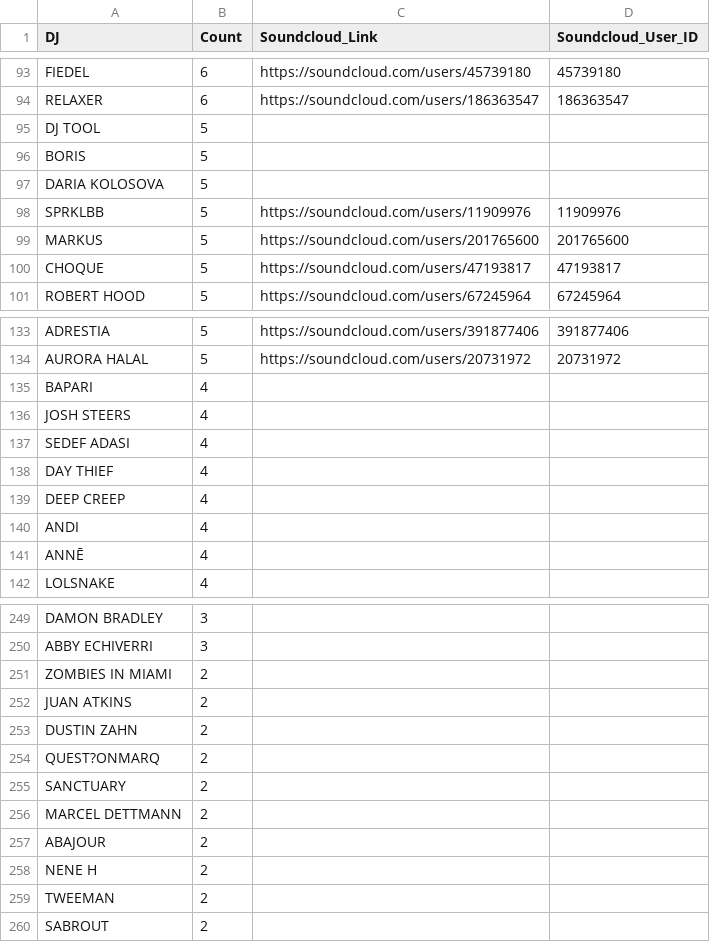
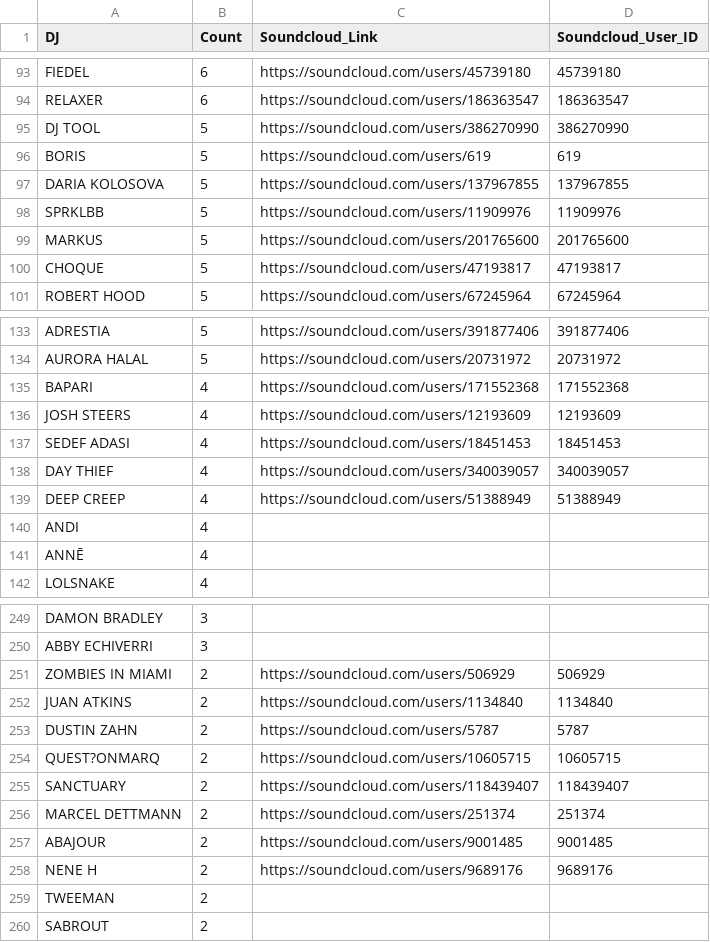
Before and after one commit to abletonanders/basement_project, a CSV file: data/all_data.csv, drawn as a sheet; only a part is shown, gaps mark what is left out; the diff covers the shown part only.

```diff
--- a/data/all_data.csv
+++ b/data/all_data.csv
@@ -94,5 +94,5 @@ FIEDEL,6,https://soundcloud.com/users/45739180,45739180
 RELAXER,6,https://soundcloud.com/users/186363547,186363547
-DJ TOOL,5,,
-BORIS,5,,
-DARIA KOLOSOVA,5,,
+DJ TOOL,5,https://soundcloud.com/users/386270990,386270990
+BORIS,5,https://soundcloud.com/users/619,619
+DARIA KOLOSOVA,5,https://soundcloud.com/users/137967855,137967855
 SPRKLBB,5,https://soundcloud.com/users/11909976,11909976
@@ -134,7 +134,7 @@ ADRESTIA,5,https://soundcloud.com/users/391877406,391877406
 AURORA HALAL,5,https://soundcloud.com/users/20731972,20731972
-BAPARI,4,,
-JOSH STEERS,4,,
-SEDEF ADASI,4,,
-DAY THIEF,4,,
-DEEP CREEP,4,,
+BAPARI,4,https://soundcloud.com/users/171552368,171552368
+JOSH STEERS,4,https://soundcloud.com/users/12193609,12193609
+SEDEF ADASI,4,https://soundcloud.com/users/18451453,18451453
+DAY THIEF,4,https://soundcloud.com/users/340039057,340039057
+DEEP CREEP,4,https://soundcloud.com/users/51388949,51388949
 ANDI,4,,
@@ -250,10 +250,10 @@ DAMON BRADLEY,3,,
 ABBY ECHIVERRI,3,,
-ZOMBIES IN MIAMI,2,,
-JUAN ATKINS,2,,
-DUSTIN ZAHN,2,,
-QUEST?ONMARQ,2,,
-SANCTUARY,2,,
-MARCEL DETTMANN,2,,
-ABAJOUR,2,,
-NENE H,2,,
+ZOMBIES IN MIAMI,2,https://soundcloud.com/users/506929,506929
+JUAN ATKINS,2,https://soundcloud.com/users/1134840,1134840
+DUSTIN ZAHN,2,https://soundcloud.com/users/5787,5787
+QUEST?ONMARQ,2,https://soundcloud.com/users/10605715,10605715
+SANCTUARY,2,https://soundcloud.com/users/118439407,118439407
+MARCEL DETTMANN,2,https://soundcloud.com/users/251374,251374
+ABAJOUR,2,https://soundcloud.com/users/9001485,9001485
+NENE H,2,https://soundcloud.com/users/9689176,9689176
 TWEEMAN,2,,
```
Also changed, not shown: 14 edited cells elsewhere in this file, data/studio_data.csv, 6 other files.
